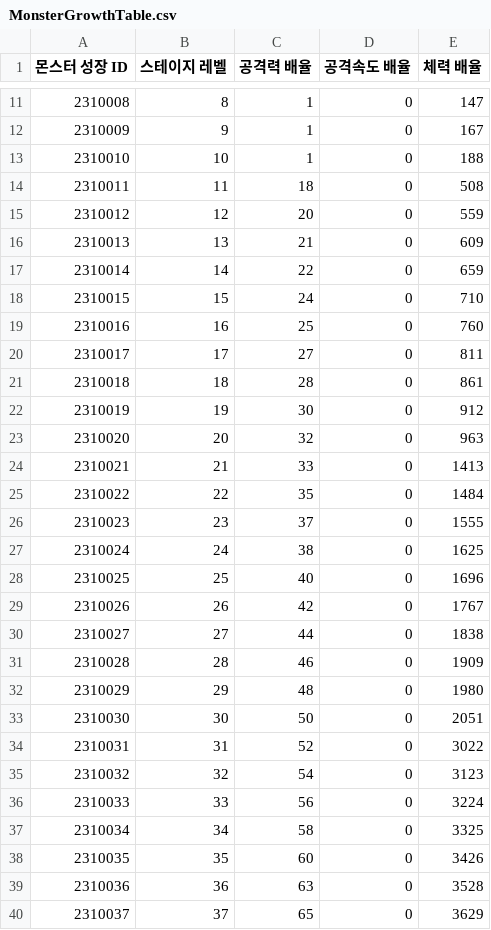
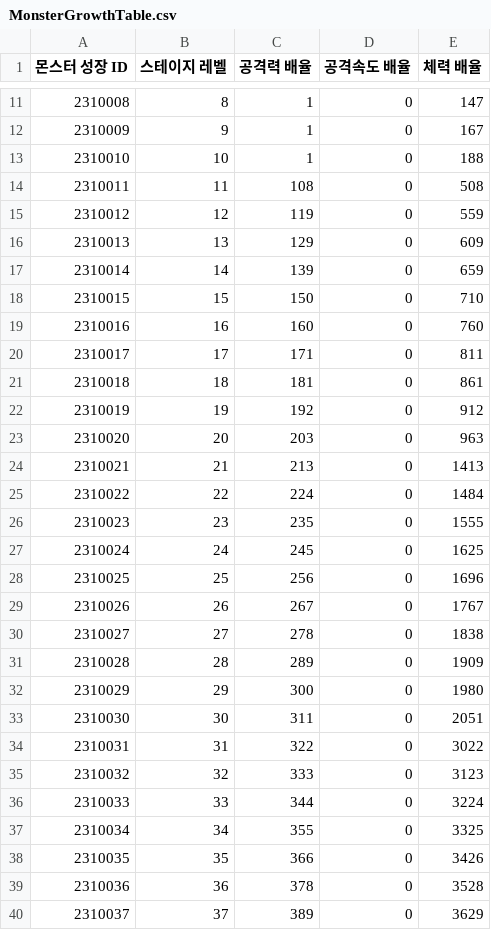
Before and after one commit to GodKong2431/Memorium, a CSV file: Assets/04. CSV/Monster/MonsterGrowthTable.csv, drawn as a sheet; only a part is shown, gaps mark what is left out; the diff covers the shown part only; the diff names each change by its address in the sheet, - before the commit and + after, or states it on an @@ line.

```diff
--- a/Assets/04. CSV/Monster/MonsterGrowthTable.csv
+++ b/Assets/04. CSV/Monster/MonsterGrowthTable.csv
-C14 (공격력 배율): 18
+C14 (공격력 배율): 108
-C15 (공격력 배율): 20
+C15 (공격력 배율): 119
-C16 (공격력 배율): 21
+C16 (공격력 배율): 129
-C17 (공격력 배율): 22
+C17 (공격력 배율): 139
-C18 (공격력 배율): 24
+C18 (공격력 배율): 150
-C19 (공격력 배율): 25
+C19 (공격력 배율): 160
-C20 (공격력 배율): 27
+C20 (공격력 배율): 171
-C21 (공격력 배율): 28
+C21 (공격력 배율): 181
-C22 (공격력 배율): 30
+C22 (공격력 배율): 192
-C23 (공격력 배율): 32
+C23 (공격력 배율): 203
-C24 (공격력 배율): 33
+C24 (공격력 배율): 213
-C25 (공격력 배율): 35
+C25 (공격력 배율): 224
-C26 (공격력 배율): 37
+C26 (공격력 배율): 235
-C27 (공격력 배율): 38
+C27 (공격력 배율): 245
-C28 (공격력 배율): 40
+C28 (공격력 배율): 256
-C29 (공격력 배율): 42
+C29 (공격력 배율): 267
-C30 (공격력 배율): 44
+C30 (공격력 배율): 278
-C31 (공격력 배율): 46
+C31 (공격력 배율): 289
-C32 (공격력 배율): 48
+C32 (공격력 배율): 300
-C33 (공격력 배율): 50
+C33 (공격력 배율): 311
-C34 (공격력 배율): 52
+C34 (공격력 배율): 322
-C35 (공격력 배율): 54
+C35 (공격력 배율): 333
-C36 (공격력 배율): 56
+C36 (공격력 배율): 344
-C37 (공격력 배율): 58
+C37 (공격력 배율): 355
-C38 (공격력 배율): 60
+C38 (공격력 배율): 366
-C39 (공격력 배율): 63
+C39 (공격력 배율): 378
-C40 (공격력 배율): 65
+C40 (공격력 배율): 389
```
Also changed, not shown: 163 edited cells elsewhere in this file, Assets/04. CSV/Equip/EquipArmorTable.csv, Assets/04. CSV/Equip/EquipStatsTable.csv.
